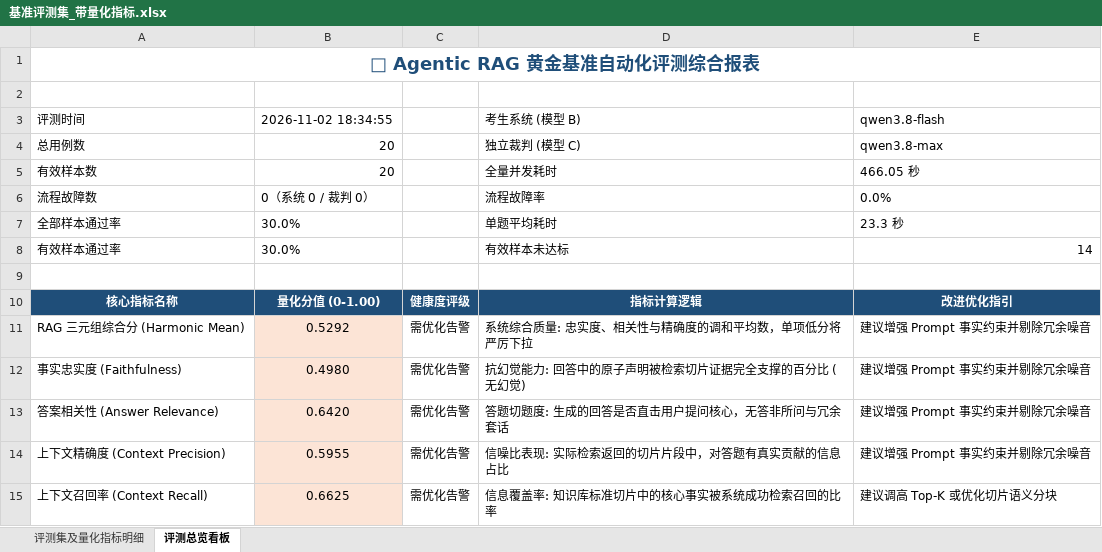
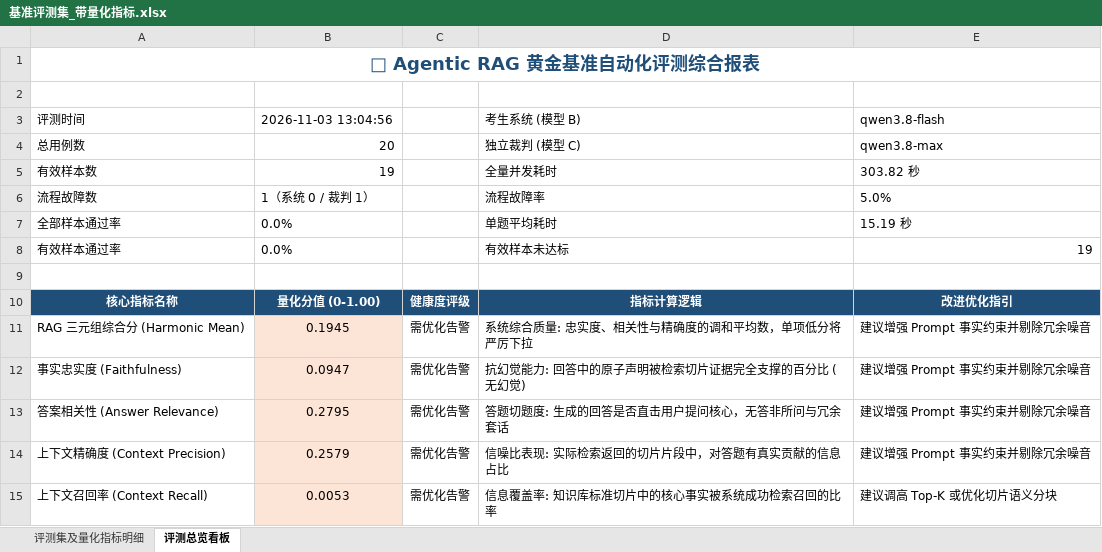
Before and after one commit to Stellar851/Agentic_RAG, an Excel workbook: services/eval_platform/benchmarks/基准评测集_带量化指标.xlsx, sheet 评测总览看板, drawn as a sheet; values as stored, in another font and other column widths than the file's, no borders; the diff names each change by its address in the sheet, - before the commit and + after, or states it on an @@ line.

```diff
--- a/services/eval_platform/benchmarks/基准评测集_带量化指标.xlsx (sheet 评测总览看板)
+++ b/services/eval_platform/benchmarks/基准评测集_带量化指标.xlsx (sheet 评测总览看板)
-B3: 2026-11-02 18:34:55
+B3: 2026-11-03 13:04:56
-B5: 20
+B5: 19
-E5: 466.05 秒
+E5: 303.82 秒
-B6: 0（系统 0 / 裁判 0）
+B6: 1（系统 0 / 裁判 1）
-E6: 0.0%
+E6: 5.0%
-B7:B8: 30.0%
+B7:B8: 0.0%
-E7: 23.3 秒
+E7: 15.19 秒
-E8: 14
+E8: 19
-B11: 0.5292
+B11: 0.1945
-B12: 0.4980
+B12: 0.0947
-B13: 0.6420
+B13: 0.2795
-B14: 0.5955
+B14: 0.2579
-B15: 0.6625
+B15: 0.0053
```
Also changed, not shown: sheet 评测集及量化指标明细, 1 other file.
